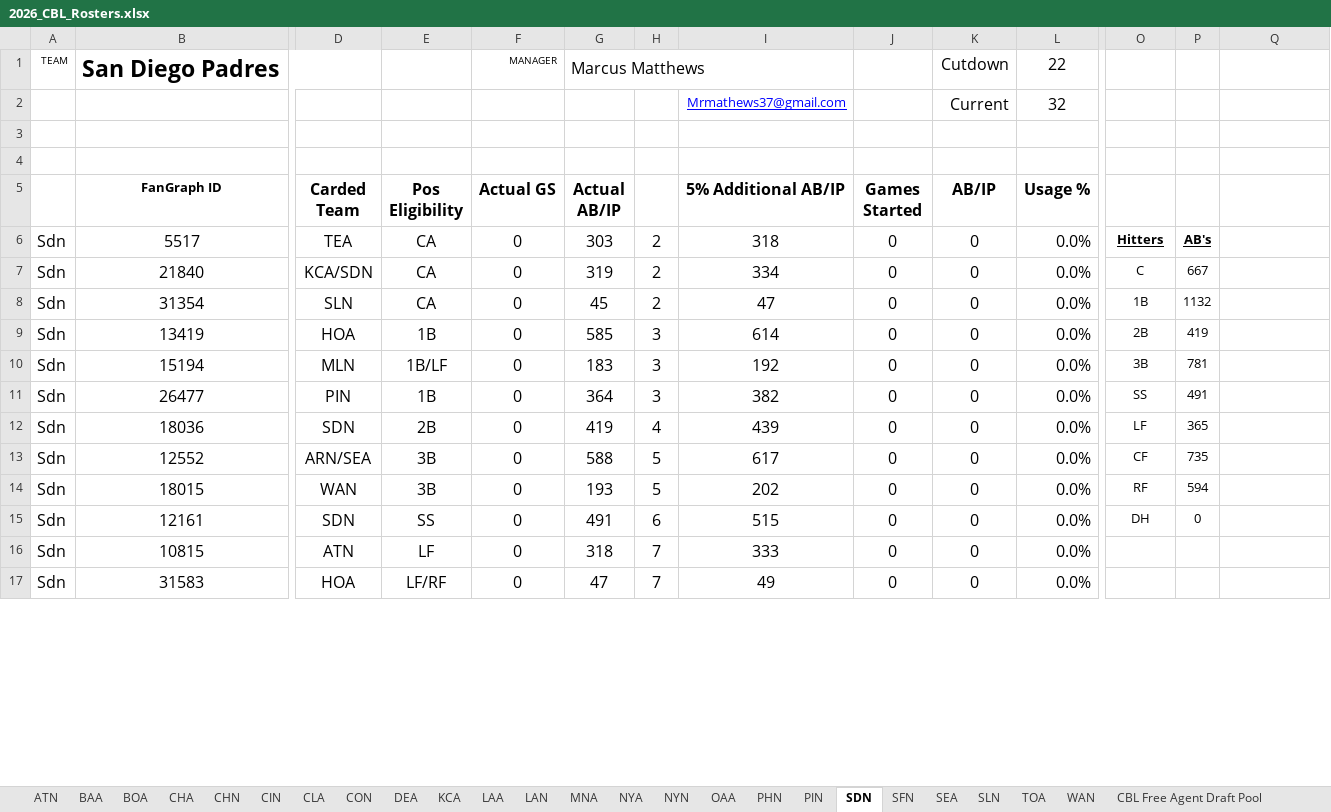
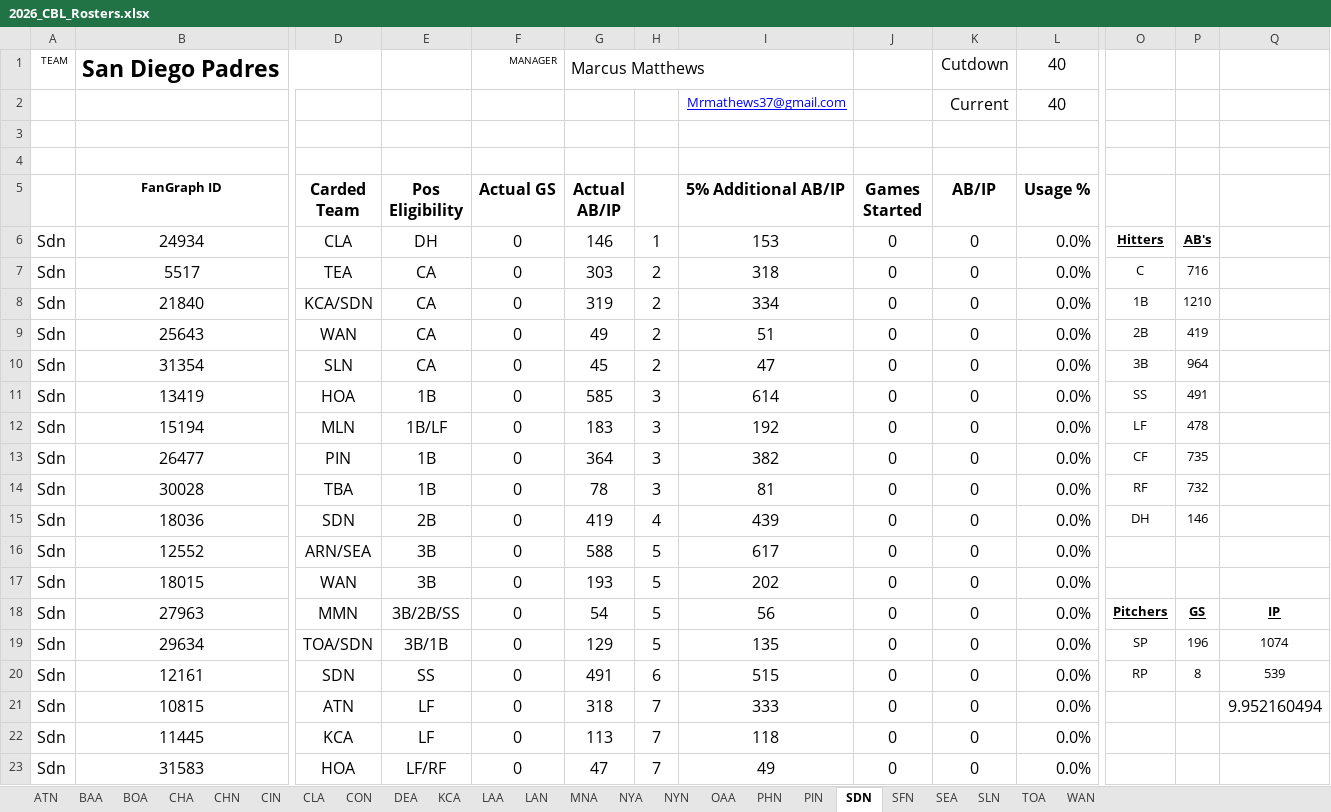
Before and after one commit to CBLBaseball/CBL-Baseball, an Excel workbook: Excel Rosters/2026_CBL_Rosters.xlsx, sheet SDN, drawn as a sheet; only a part is shown, gaps mark what is left out; values as stored, in another font and other column widths than the file's, no borders; conditional formats not drawn; 1 other sheet too large or unreadable and not compared; addresses are those after the commit; rows hold the shown columns only; the diff covers the shown part only; the diff names each change by its address in the sheet, - before the commit and + after, or states it on an @@ line.

```diff
--- a/Excel Rosters/2026_CBL_Rosters.xlsx (sheet SDN)
+++ b/Excel Rosters/2026_CBL_Rosters.xlsx (sheet SDN)
@@ sheet tab hidden: CBL Free Agent Draft Pool @@
-L1 (Usage %): 22
+L1 (Usage %): 40
-L2 (Usage %): 32
+L2 (Usage %): 40
+row 6: Sdn | 24934 | CLA | DH | 0 | 146 | 1 | 153 | 0 | 0 | 0.0% | Hitters | AB's
-O7: Hitters
+O7: C
@@ O7:P7 bold: on → off, underline: on → off @@
-P7: AB's
+P7: 716
-O8: C
+O8: 1B
-P8: 667
+P8: 1210
+row 9: Sdn | 25643 | WAN | CA | 0 | 49 | 2 | 51 | 0 | 0 | 0.0% | 2B | 419
-O10: 1B
+O10: 3B
-P10: 1132
+P10: 964
-O11: 2B
+O11: SS
-P11: 419
+P11: 491
-O12: 3B
+O12: LF
-P12: 781
+P12: 478
-O13: SS
+O13: CF
-P13: 491
+P13: 735
+row 14: Sdn | 30028 | TBA | 1B | 0 | 78 | 3 | 81 | 0 | 0 | 0.0% | RF | 732
-O15: LF
+O15: DH
-P15: 365
+P15: 146
-O16: CF
+O16: (empty)
-P16: 735
+P16: (empty)
-O17: RF
+O17: (empty)
-P17: 594
+P17: (empty)
+row 18: Sdn | 27963 | MMN | 3B/2B/SS | 0 | 54 | 5 | 56 | 0 | 0 | 0.0% | Pitchers | GS | IP
+row 19: Sdn | 29634 | TOA/SDN | 3B/1B | 0 | 129 | 5 | 135 | 0 | 0 | 0.0% | SP | 196 | 1074
-O20: DH
+O20: RP
-P20: 0
+P20: 8
-Q20: (empty)
+Q20: 539
-Q21: (empty)
+Q21: 9.952160494
+row 22: Sdn | 11445 | KCA | LF | 0 | 113 | 7 | 118 | 0 | 0 | 0.0%
```
Also changed, not shown: 3 added rows, 9 removed rows and 10 edited cells elsewhere in this sheet, sheet BAA, sheet NYA, sheet CHN, sheet SFN, sheet PIN, sheet CLA, 16 more sheets, other sheet tabs, formulas that keep their value.
